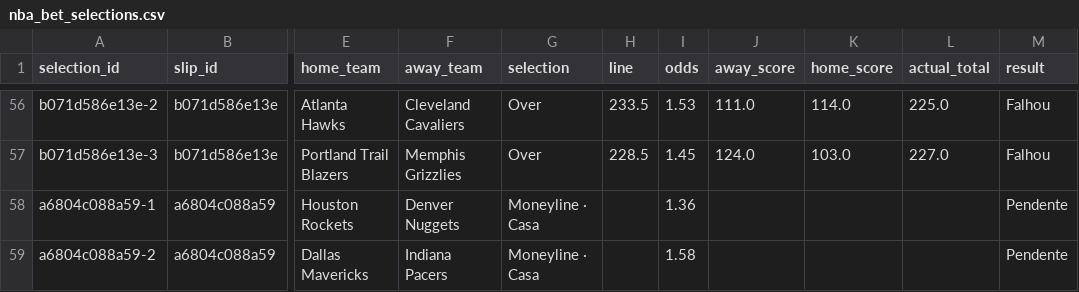
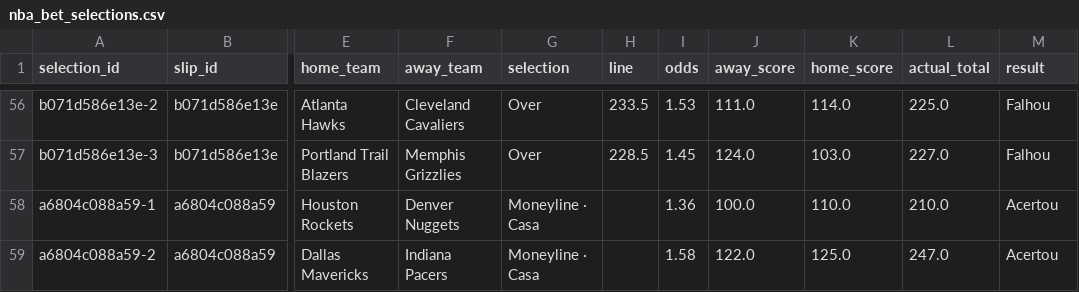
Before and after one commit to lmdpires/nba-lab-pro, a CSV file: nba_bet_selections.csv, drawn as a sheet; only a part is shown, gaps mark what is left out; the diff names each change by its address in the sheet, - before the commit and + after, or states it on an @@ line.

```diff
--- a/nba_bet_selections.csv
+++ b/nba_bet_selections.csv
-J58 (away_score): (empty)
+J58 (away_score): 100.0
-K58 (home_score): (empty)
+K58 (home_score): 110.0
-L58 (actual_total): (empty)
+L58 (actual_total): 210.0
-M58:M59 (result): Pendente
+M58:M59 (result): Acertou
-J59 (away_score): (empty)
+J59 (away_score): 122.0
-K59 (home_score): (empty)
+K59 (home_score): 125.0
-L59 (actual_total): (empty)
+L59 (actual_total): 247.0
```
Also changed, not shown: nba_bet_slips.csv.
